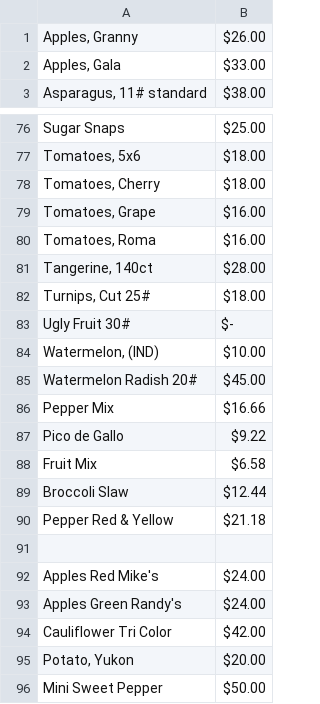
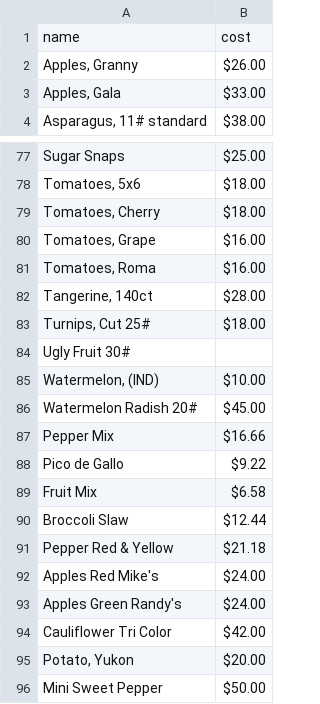
Before and after one commit to CadeStocker/SouthernProduce, a CSV file: Spreadsheets/raw_import.csv, drawn as a sheet; only a part is shown, gaps mark what is left out; removed rows and columns are numbered as before the commit, all else as after; the diff names each change by its address in the sheet, - before the commit and + after, or states it on an @@ line.

```diff
--- a/Spreadsheets/raw_import.csv
+++ b/Spreadsheets/raw_import.csv
+row 1: name | cost
-B84: $-
+B84: (empty)
-row 91: (empty)
```
Also changed, not shown: Spreadsheets/import_items.csv, 2 other files.
